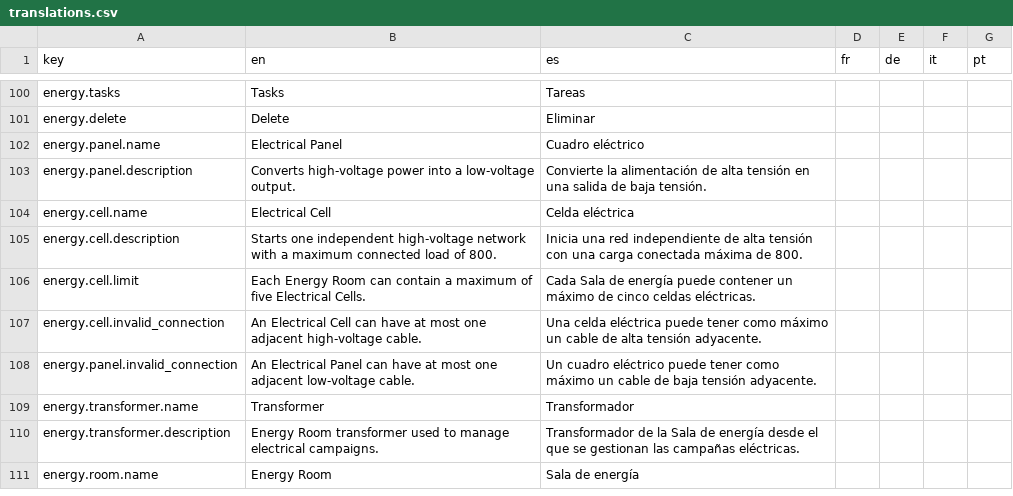
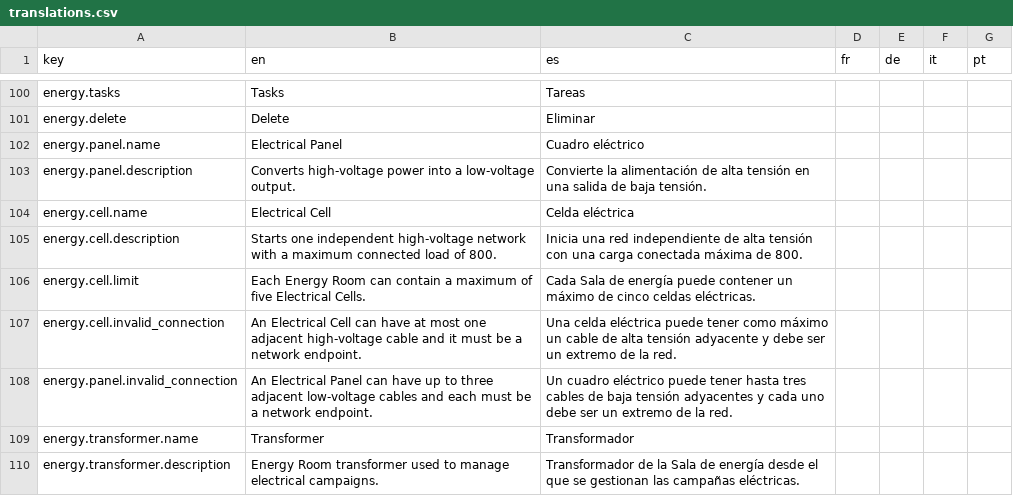
Before and after one commit to Xuxotron/UnderPressure, a CSV file: translations.csv, drawn as a sheet; only a part is shown, gaps mark what is left out; the shorter side is filled out with more unchanged rows.

```diff
--- a/translations.csv
+++ b/translations.csv
@@ -106,4 +106,4 @@ energy.cell.description,Starts one independent high-voltage network with a maxim
 energy.cell.limit,Each Energy Room can contain a maximum of five Electrical Cells.,Cada Sala de energía puede contener un máximo de cinco celdas eléctricas.,,,,
-energy.cell.invalid_connection,An Electrical Cell can have at most one adjacent high-voltage cable.,Una celda eléctrica puede tener como máximo un cable de alta tensión adyacente.,,,,
-energy.panel.invalid_connection,An Electrical Panel can have at most one adjacent low-voltage cable.,Un cuadro eléctrico puede tener como máximo un cable de baja tensión adyacente.,,,,
+energy.cell.invalid_connection,An Electrical Cell can have at most one adjacent high-voltage cable and it must be a network endpoint.,Una celda eléctrica puede tener como máximo un cable de alta tensión adyacente y debe ser un extremo de la red.,,,,
+energy.panel.invalid_connection,An Electrical Panel can have up to three adjacent low-voltage cables and each must be a network endpoint.,Un cuadro eléctrico puede tener hasta tres cables de baja tensión adyacentes y cada uno debe ser un extremo de la red.,,,,
 energy.transformer.name,Transformer,Transformador,,,,
```
Also changed, not shown: 2 other files.
